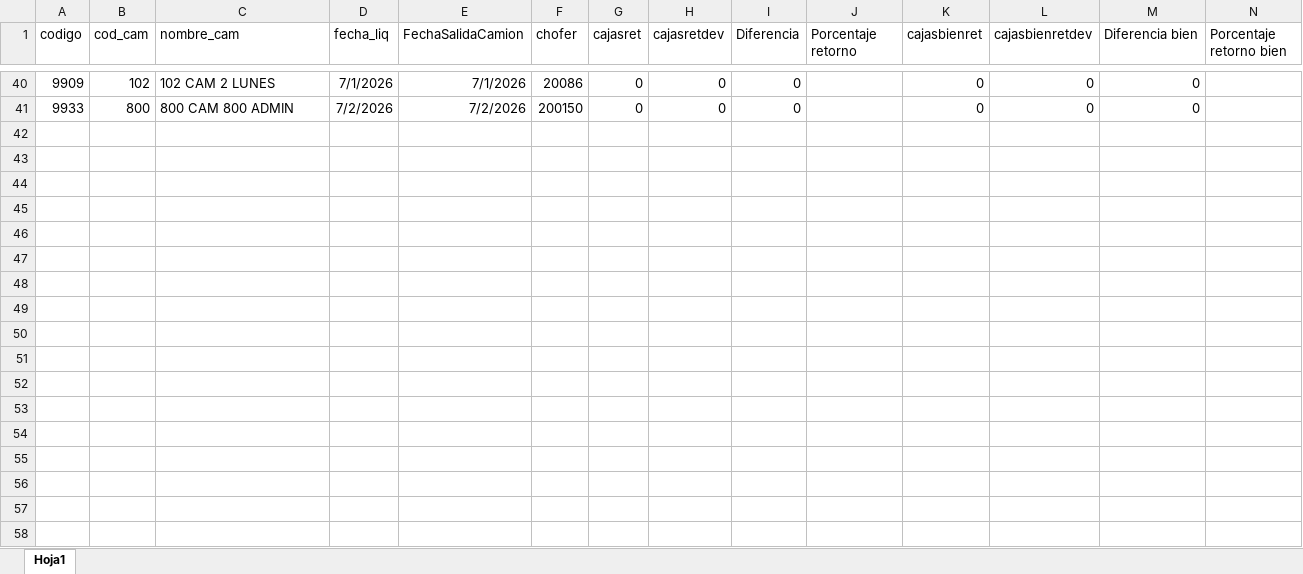
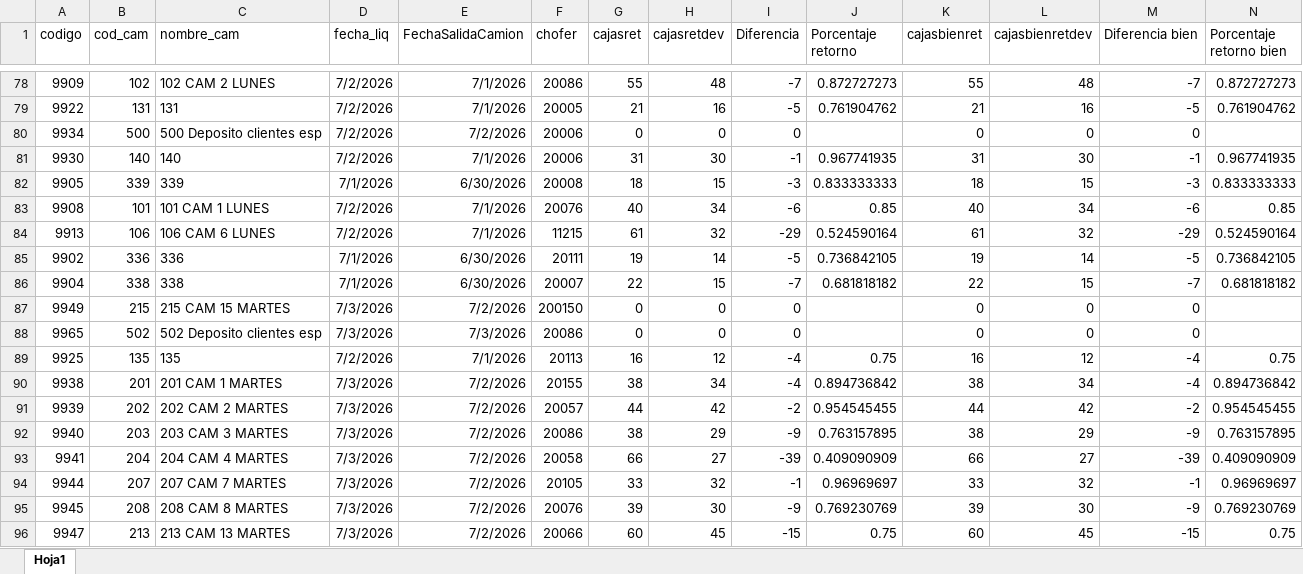
Before and after one commit to Nodus-app/sistema-operativo-nodus, an Excel workbook: data/cartones.xlsx, sheet Hoja1, drawn as a sheet; only a part is shown, gaps mark what is left out; values as stored, in another font and other column widths than the file's, no borders; addresses are those after the commit; rows hold the shown columns only; the diff covers the shown part only; the diff names each change by its address in the sheet, - before the commit and + after, or states it on an @@ line.

```diff
--- a/data/cartones.xlsx (sheet Hoja1)
+++ b/data/cartones.xlsx (sheet Hoja1)
-D78 (fecha_liq): 7/1/2026
+D78 (fecha_liq): 7/2/2026
-G78 (cajasret): 0
+G78 (cajasret): 55
-H78 (cajasretdev): 0
+H78 (cajasretdev): 48
-I78 (Diferencia): 0
+I78 (Diferencia): -7
-J78 (Porcentaje retorno): (empty)
+J78 (Porcentaje retorno): 0.872727273
-K78 (cajasbienret): 0
+K78 (cajasbienret): 55
-L78 (cajasbienretdev): 0
+L78 (cajasbienretdev): 48
-M78 (Diferencia bien): 0
+M78 (Diferencia bien): -7
-N78 (Porcentaje retorno bien): (empty)
+N78 (Porcentaje retorno bien): 0.872727273
+row 79: 9922 | 131 | 131 | 7/2/2026 | 7/1/2026 | 20005 | 21 | 16 | -5 | 0.761904762 | 21 | 16 | -5 | 0.761904762
+row 80: 9934 | 500 | 500 Deposito clientes esp | 7/2/2026 | 7/2/2026 | 20006 | 0 | 0 | 0 |  | 0 | 0 | 0
+row 81: 9930 | 140 | 140 | 7/2/2026 | 7/1/2026 | 20006 | 31 | 30 | -1 | 0.967741935 | 31 | 30 | -1 | 0.967741935
+row 82: 9905 | 339 | 339 | 7/1/2026 | 6/30/2026 | 20008 | 18 | 15 | -3 | 0.833333333 | 18 | 15 | -3 | 0.833333333
+row 83: 9908 | 101 | 101 CAM 1 LUNES | 7/2/2026 | 7/1/2026 | 20076 | 40 | 34 | -6 | 0.85 | 40 | 34 | -6 | 0.85
+row 84: 9913 | 106 | 106 CAM 6 LUNES | 7/2/2026 | 7/1/2026 | 11215 | 61 | 32 | -29 | 0.524590164 | 61 | 32 | -29 | 0.524590164
+row 85: 9902 | 336 | 336 | 7/1/2026 | 6/30/2026 | 20111 | 19 | 14 | -5 | 0.736842105 | 19 | 14 | -5 | 0.736842105
+row 86: 9904 | 338 | 338 | 7/1/2026 | 6/30/2026 | 20007 | 22 | 15 | -7 | 0.681818182 | 22 | 15 | -7 | 0.681818182
-A87 (codigo): 9933
+A87 (codigo): 9949
-B87 (cod_cam): 800
+B87 (cod_cam): 215
-C87 (nombre_cam): 800 CAM 800 ADMIN
+C87 (nombre_cam): 215 CAM 15 MARTES
-D87 (fecha_liq): 7/2/2026
+D87 (fecha_liq): 7/3/2026
+row 88: 9965 | 502 | 502 Deposito clientes esp | 7/3/2026 | 7/3/2026 | 20086 | 0 | 0 | 0 |  | 0 | 0 | 0
+row 89: 9925 | 135 | 135 | 7/2/2026 | 7/1/2026 | 20113 | 16 | 12 | -4 | 0.75 | 16 | 12 | -4 | 0.75
+row 90: 9938 | 201 | 201 CAM 1 MARTES | 7/3/2026 | 7/2/2026 | 20155 | 38 | 34 | -4 | 0.894736842 | 38 | 34 | -4 | 0.894736842
+row 91: 9939 | 202 | 202 CAM 2 MARTES | 7/3/2026 | 7/2/2026 | 20057 | 44 | 42 | -2 | 0.954545455 | 44 | 42 | -2 | 0.954545455
+row 92: 9940 | 203 | 203 CAM 3 MARTES | 7/3/2026 | 7/2/2026 | 20086 | 38 | 29 | -9 | 0.763157895 | 38 | 29 | -9 | 0.763157895
+row 93: 9941 | 204 | 204 CAM 4 MARTES | 7/3/2026 | 7/2/2026 | 20058 | 66 | 27 | -39 | 0.409090909 | 66 | 27 | -39 | 0.409090909
+row 94: 9944 | 207 | 207 CAM 7 MARTES | 7/3/2026 | 7/2/2026 | 20105 | 33 | 32 | -1 | 0.96969697 | 33 | 32 | -1 | 0.96969697
+row 95: 9945 | 208 | 208 CAM 8 MARTES | 7/3/2026 | 7/2/2026 | 20076 | 39 | 30 | -9 | 0.769230769 | 39 | 30 | -9 | 0.769230769
+row 96: 9947 | 213 | 213 CAM 13 MARTES | 7/3/2026 | 7/2/2026 | 20066 | 60 | 45 | -15 | 0.75 | 60 | 45 | -15 | 0.75
```
Also changed, not shown: 86 added rows, 21 removed rows, 9 edited cells and cell formats elsewhere in this sheet, data/Registro_de_Rechazos.xlsx, data/comision_chofer.xlsx.
